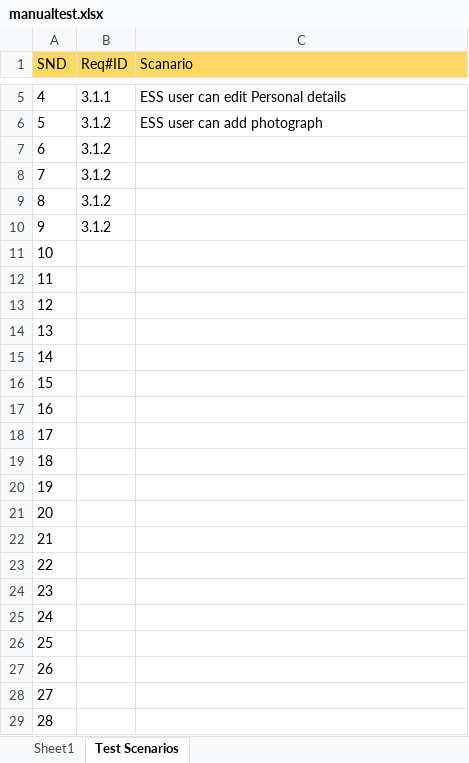
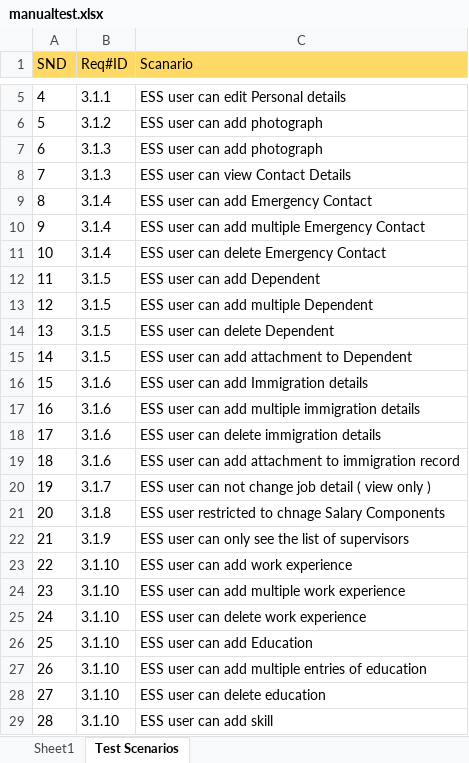
Before and after one commit to PawinThamruangthong/TestingSomething, an Excel workbook: manual test/Project1 OrangeHRM/manualtest.xlsx, sheet Test Scenarios, drawn as a sheet; only a part is shown, gaps mark what is left out; values as stored, in another font and other column widths than the file's, no borders; the diff covers the shown part only; the diff names each change by its address in the sheet, - before the commit and + after, or states it on an @@ line.

Commit message:
OrangeHRM Add Test Scenarios

```diff
--- a/manual test/Project1 OrangeHRM/manualtest.xlsx (sheet Test Scenarios)
+++ b/manual test/Project1 OrangeHRM/manualtest.xlsx (sheet Test Scenarios)
-B7:B8 (Req#ID): 3.1.2
+B7:B8 (Req#ID): 3.1.3
-C7 (Scanario): (empty)
+C7 (Scanario): ESS user can add photograph
-C8 (Scanario): (empty)
+C8 (Scanario): ESS user can view Contact Details
-B9:B10 (Req#ID): 3.1.2
+B9:B10 (Req#ID): 3.1.4
-C9 (Scanario): (empty)
+C9 (Scanario): ESS user can add Emergency Contact
-C10 (Scanario): (empty)
+C10 (Scanario): ESS user can add multiple Emergency Contact
-B11 (Req#ID): (empty)
+B11 (Req#ID): 3.1.4
-C11 (Scanario): (empty)
+C11 (Scanario): ESS user can delete Emergency Contact
-B12:B15 (Req#ID): (empty)
+B12:B15 (Req#ID): 3.1.5
-C12 (Scanario): (empty)
+C12 (Scanario): ESS user can add Dependent
-C13 (Scanario): (empty)
+C13 (Scanario): ESS user can add multiple Dependent
-C14 (Scanario): (empty)
+C14 (Scanario): ESS user can delete Dependent
-C15 (Scanario): (empty)
+C15 (Scanario): ESS user can add attachment to Dependent
-B16:B19 (Req#ID): (empty)
+B16:B19 (Req#ID): 3.1.6
-C16 (Scanario): (empty)
+C16 (Scanario): ESS user can add Immigration details
-C17 (Scanario): (empty)
+C17 (Scanario): ESS user can add multiple immigration details
-C18 (Scanario): (empty)
+C18 (Scanario): ESS user can delete immigration details
-C19 (Scanario): (empty)
+C19 (Scanario): ESS user can add attachment to immigration record
-B20 (Req#ID): (empty)
+B20 (Req#ID): 3.1.7
-C20 (Scanario): (empty)
+C20 (Scanario): ESS user can not change job detail ( view only )
-B21 (Req#ID): (empty)
+B21 (Req#ID): 3.1.8
-C21 (Scanario): (empty)
+C21 (Scanario): ESS user restricted to chnage Salary Components
-B22 (Req#ID): (empty)
+B22 (Req#ID): 3.1.9
-C22 (Scanario): (empty)
+C22 (Scanario): ESS user can only see the list of supervisors
-B23:B29 (Req#ID): (empty)
+B23:B29 (Req#ID): 3.1.10
-C23 (Scanario): (empty)
+C23 (Scanario): ESS user can add work experience
-C24 (Scanario): (empty)
+C24 (Scanario): ESS user can add multiple work experience
-C25 (Scanario): (empty)
+C25 (Scanario): ESS user can delete work experience
-C26 (Scanario): (empty)
+C26 (Scanario): ESS user can add Education
-C27 (Scanario): (empty)
+C27 (Scanario): ESS user can add multiple entries of education
-C28 (Scanario): (empty)
+C28 (Scanario): ESS user can delete education
-C29 (Scanario): (empty)
+C29 (Scanario): ESS user can add skill
```
Also changed, not shown: 27 edited cells elsewhere in this sheet.
